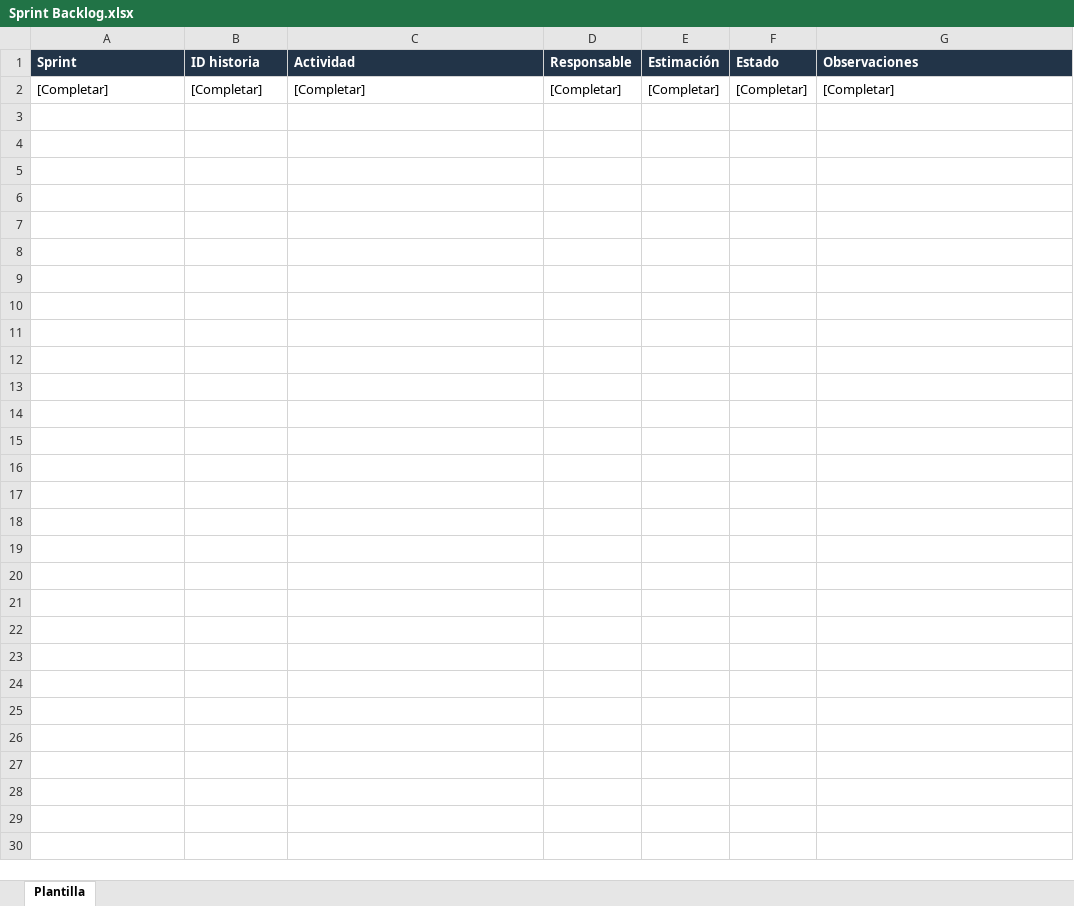
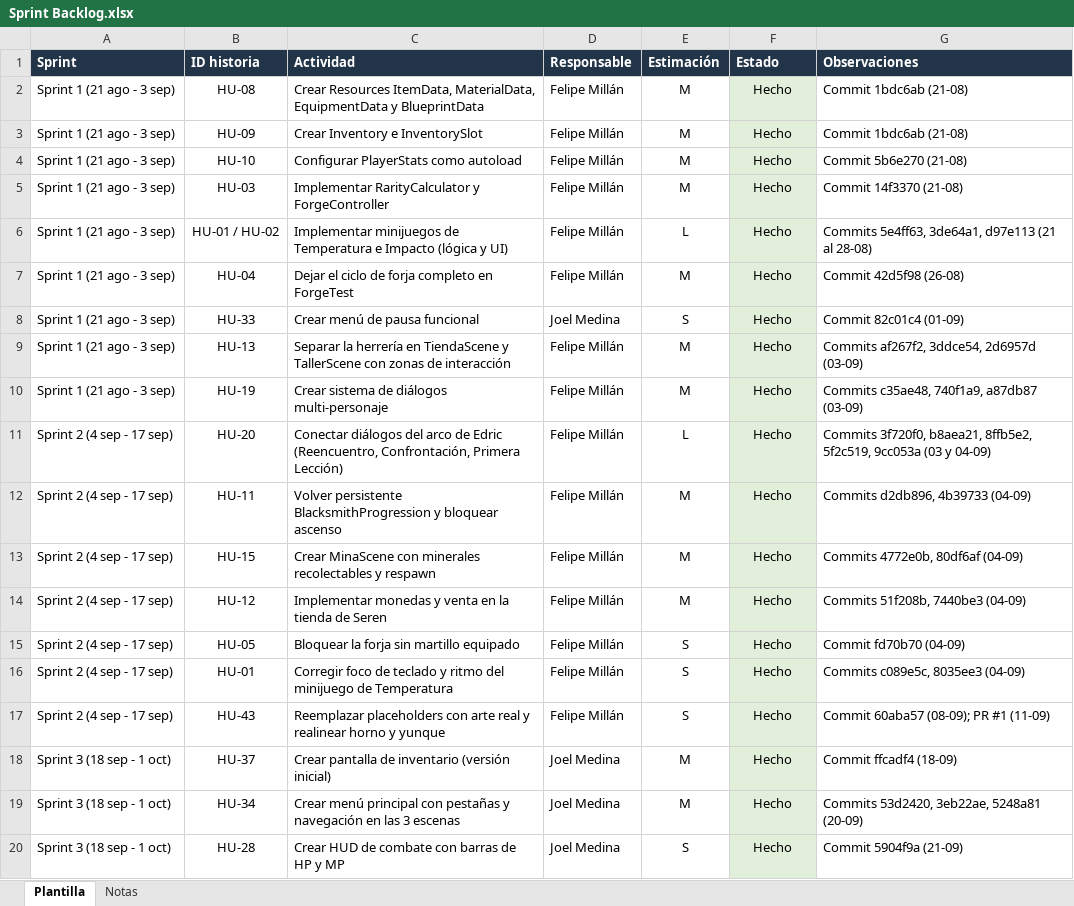
Before and after one commit to jjmmcode/CAPSTONE-G6-2026-02, an Excel workbook: Fase 2/Evidencias de documentación/Sprint Backlog.xlsx, sheet Plantilla, drawn as a sheet; only a part is shown; values as stored, in another font and other column widths than the file's, no borders; charts and pictures not drawn; removed rows and columns are numbered as before the commit, all else as after; the diff covers the shown part only; the diff names each change by its address in the sheet, - before the commit and + after, or states it on an @@ line.

Commit message:
Fase 2: Product Backlog y Sprint Backlog del proyecto
- Product Backlog con 46 historias de usuario (épica, prioridad, valor, criterios de aceptación, responsable y estado)
- Sprint Backlog con 47 actividades en 6 sprints, con evidencia en GitHub (commit, fecha y Pull Request) por actividad
- Construidos a partir del tablero Trello y del historial del repositorio Anvil_of_Ambition (corte 21-10-2026)
- Hoja Notas con leyenda de columnas y resumen por estado

```diff
--- a/Fase 2/Evidencias de documentación/Sprint Backlog.xlsx (sheet Plantilla)
+++ b/Fase 2/Evidencias de documentación/Sprint Backlog.xlsx (sheet Plantilla)
+sheet tab: Notas
-row 2: [Completar] | [Completar] | [Completar] | [Completar] | [Completar] | [Completar] | [Completar]
+row 2: Sprint 1 (21 ago - 3 sep) | HU-08 | Crear Resources ItemData, MaterialData, EquipmentData y BlueprintData | Felipe Millán | M | Hecho | Commit 1bdc6ab (21-08)
+row 3: Sprint 1 (21 ago - 3 sep) | HU-09 | Crear Inventory e InventorySlot | Felipe Millán | M | Hecho | Commit 1bdc6ab (21-08)
+row 4: Sprint 1 (21 ago - 3 sep) | HU-10 | Configurar PlayerStats como autoload | Felipe Millán | M | Hecho | Commit 5b6e270 (21-08)
+row 5: Sprint 1 (21 ago - 3 sep) | HU-03 | Implementar RarityCalculator y ForgeController | Felipe Millán | M | Hecho | Commit 14f3370 (21-08)
+row 6: Sprint 1 (21 ago - 3 sep) | HU-01 / HU-02 | Implementar minijuegos de Temperatura e Impacto (lógica y UI) | Felipe Millán | L | Hecho | Commits 5e4ff63, 3de64a1, d97e113 (21 al 28-08)
+row 7: Sprint 1 (21 ago - 3 sep) | HU-04 | Dejar el ciclo de forja completo en ForgeTest | Felipe Millán | M | Hecho | Commit 42d5f98 (26-08)
+row 8: Sprint 1 (21 ago - 3 sep) | HU-33 | Crear menú de pausa funcional | Joel Medina | S | Hecho | Commit 82c01c4 (01-09)
+row 9: Sprint 1 (21 ago - 3 sep) | HU-13 | Separar la herrería en TiendaScene y TallerScene con zonas de interacción | Felipe Millán | M | Hecho | Commits af267f2, 3ddce54, 2d6957d (03-09)
+row 10: Sprint 1 (21 ago - 3 sep) | HU-19 | Crear sistema de diálogos multi-personaje | Felipe Millán | M | Hecho | Commits c35ae48, 740f1a9, a87db87 (03-09)
+row 11: Sprint 2 (4 sep - 17 sep) | HU-20 | Conectar diálogos del arco de Edric (Reencuentro, Confrontación, Primera Lección) | Felipe Millán | L | Hecho | Commits 3f720f0, b8aea21, 8ffb5e2, 5f2c519, 9cc053a (03 y 04-09)
+row 12: Sprint 2 (4 sep - 17 sep) | HU-11 | Volver persistente BlacksmithProgression y bloquear ascenso | Felipe Millán | M | Hecho | Commits d2db896, 4b39733 (04-09)
+row 13: Sprint 2 (4 sep - 17 sep) | HU-15 | Crear MinaScene con minerales recolectables y respawn | Felipe Millán | M | Hecho | Commits 4772e0b, 80df6af (04-09)
+row 14: Sprint 2 (4 sep - 17 sep) | HU-12 | Implementar monedas y venta en la tienda de Seren | Felipe Millán | M | Hecho | Commits 51f208b, 7440be3 (04-09)
+row 15: Sprint 2 (4 sep - 17 sep) | HU-05 | Bloquear la forja sin martillo equipado | Felipe Millán | S | Hecho | Commit fd70b70 (04-09)
+row 16: Sprint 2 (4 sep - 17 sep) | HU-01 | Corregir foco de teclado y ritmo del minijuego de Temperatura | Felipe Millán | S | Hecho | Commits c089e5c, 8035ee3 (04-09)
+row 17: Sprint 2 (4 sep - 17 sep) | HU-43 | Reemplazar placeholders con arte real y realinear horno y yunque | Felipe Millán | S | Hecho | Commit 60aba57 (08-09); PR #1 (11-09)
+row 18: Sprint 3 (18 sep - 1 oct) | HU-37 | Crear pantalla de inventario (versión inicial) | Joel Medina | M | Hecho | Commit ffcadf4 (18-09)
+row 19: Sprint 3 (18 sep - 1 oct) | HU-34 | Crear menú principal con pestañas y navegación en las 3 escenas | Joel Medina | M | Hecho | Commits 53d2420, 3eb22ae, 5248a81 (20-09)
+row 20: Sprint 3 (18 sep - 1 oct) | HU-28 | Crear HUD de combate con barras de HP y MP | Joel Medina | S | Hecho | Commit 5904f9a (21-09)
```
Also changed, not shown: 28 added rows elsewhere in this sheet, charts or pictures, Fase 2/Evidencias de documentación/Product Backlog.xlsx.
